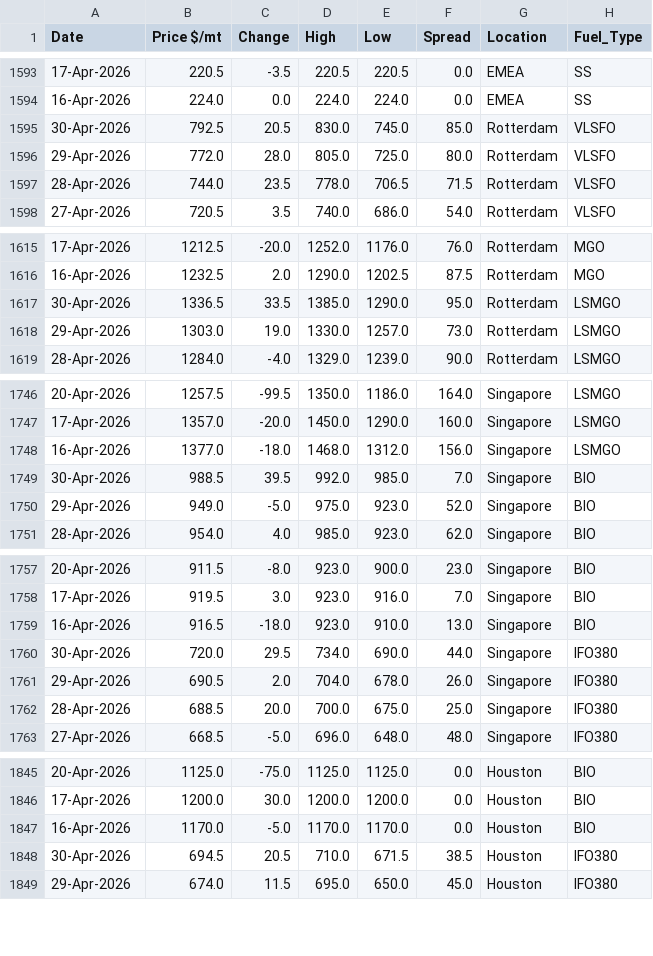
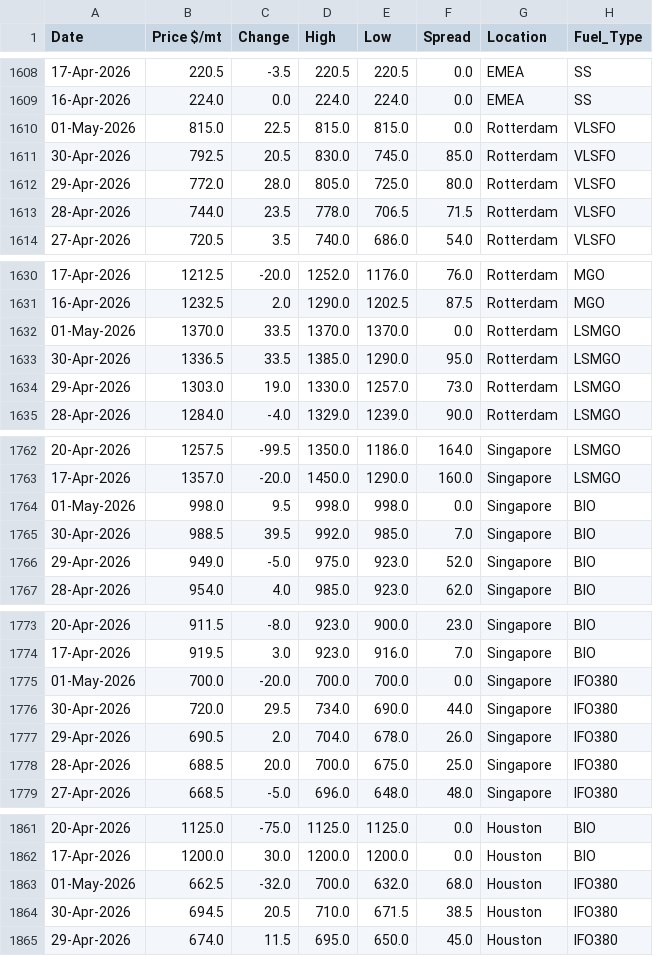
Before and after one commit to fc-ong-GenSG/ocean-market-intelligence, a CSV file: data/processed/bunker/all_bunker_prices.csv, drawn as a sheet; only a part is shown, gaps mark what is left out; the diff covers the shown part only.

Commit message:
Automated Weekly Update

```diff
--- a/data/processed/bunker/all_bunker_prices.csv
+++ b/data/processed/bunker/all_bunker_prices.csv
@@ -1594,2 +1609,3 @@ Date,Price $/mt,Change,High,Low,Spread,Location,Fuel_Type
 16-Apr-2026,224.0,0.0,224.0,224.0,0.0,EMEA,SS
+01-May-2026,815.0,22.5,815.0,815.0,0.0,Rotterdam,VLSFO
 30-Apr-2026,792.5,20.5,830.0,745.0,85.0,Rotterdam,VLSFO
@@ -1616,2 +1631,3 @@ Date,Price $/mt,Change,High,Low,Spread,Location,Fuel_Type
 16-Apr-2026,1232.5,2.0,1290.0,1202.5,87.5,Rotterdam,MGO
+01-May-2026,1370.0,33.5,1370.0,1370.0,0.0,Rotterdam,LSMGO
 30-Apr-2026,1336.5,33.5,1385.0,1290.0,95.0,Rotterdam,LSMGO
@@ -1747,3 +1763,3 @@ Date,Price $/mt,Change,High,Low,Spread,Location,Fuel_Type
 17-Apr-2026,1357.0,-20.0,1450.0,1290.0,160.0,Singapore,LSMGO
-16-Apr-2026,1377.0,-18.0,1468.0,1312.0,156.0,Singapore,LSMGO
+01-May-2026,998.0,9.5,998.0,998.0,0.0,Singapore,BIO
 30-Apr-2026,988.5,39.5,992.0,985.0,7.0,Singapore,BIO
@@ -1758,3 +1774,3 @@ Date,Price $/mt,Change,High,Low,Spread,Location,Fuel_Type
 17-Apr-2026,919.5,3.0,923.0,916.0,7.0,Singapore,BIO
-16-Apr-2026,916.5,-18.0,923.0,910.0,13.0,Singapore,BIO
+01-May-2026,700.0,-20.0,700.0,700.0,0.0,Singapore,IFO380
 30-Apr-2026,720.0,29.5,734.0,690.0,44.0,Singapore,IFO380
@@ -1846,3 +1862,3 @@ Date,Price $/mt,Change,High,Low,Spread,Location,Fuel_Type
 17-Apr-2026,1200.0,30.0,1200.0,1200.0,0.0,Houston,BIO
-16-Apr-2026,1170.0,-5.0,1170.0,1170.0,0.0,Houston,BIO
+01-May-2026,662.5,-32.0,700.0,632.0,68.0,Houston,IFO380
 30-Apr-2026,694.5,20.5,710.0,671.5,38.5,Houston,IFO380
```
Also changed, not shown: 10 added rows and 12 moved rows elsewhere in this file.
